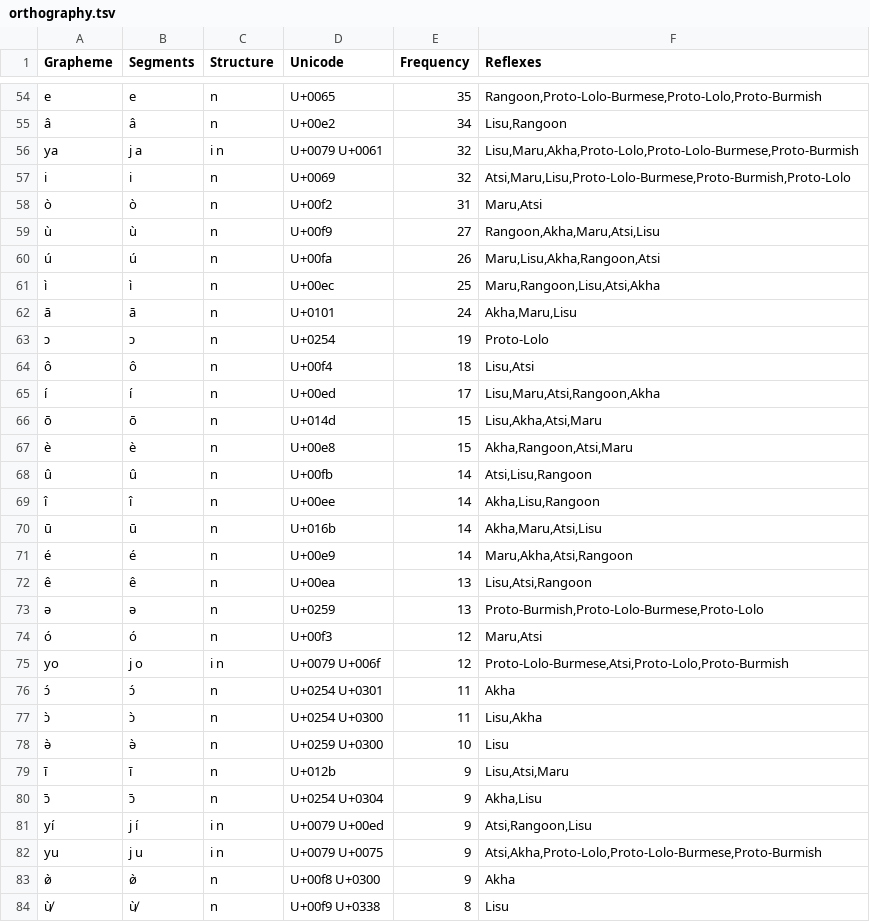
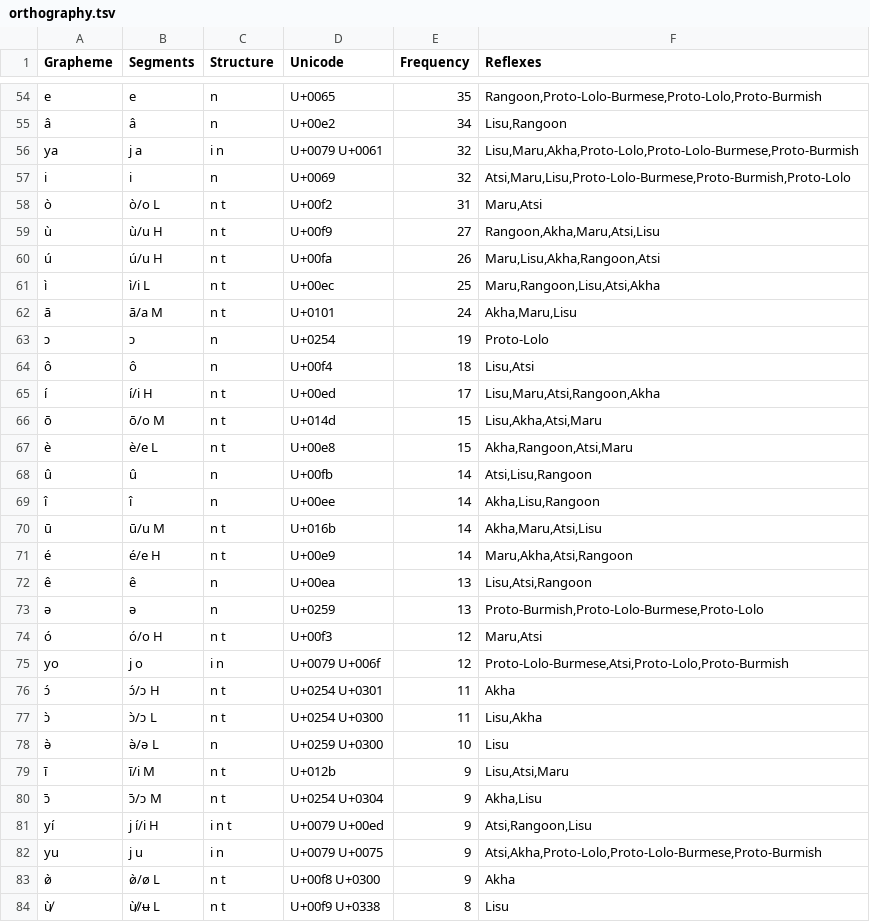
Before and after one commit to digling/burmish, a TSV file: datasets/Burling1967/orthography.tsv, drawn as a sheet; only a part is shown, gaps mark what is left out; the diff covers the shown part only.

Commit message:
Update orthography.tsv

```diff
--- a/datasets/Burling1967/orthography.tsv
+++ b/datasets/Burling1967/orthography.tsv
@@ -57,28 +57,28 @@ ya	j a	i n	U+0079 U+0061	32	Lisu,Maru,Akha,Proto-Lolo,Proto-Lolo-Burmese,Proto-B
 i	i	n	U+0069	32	Atsi,Maru,Lisu,Proto-Lolo-Burmese,Proto-Burmish,Proto-Lolo
-ò	ò	n	U+00f2	31	Maru,Atsi
-ù	ù	n	U+00f9	27	Rangoon,Akha,Maru,Atsi,Lisu
-ú	ú	n	U+00fa	26	Maru,Lisu,Akha,Rangoon,Atsi
-ì	ì	n	U+00ec	25	Maru,Rangoon,Lisu,Atsi,Akha
-ā	ā	n	U+0101	24	Akha,Maru,Lisu
+ò	ò/o L	n t	U+00f2	31	Maru,Atsi
+ù	ù/u H	n t	U+00f9	27	Rangoon,Akha,Maru,Atsi,Lisu
+ú	ú/u H	n t	U+00fa	26	Maru,Lisu,Akha,Rangoon,Atsi
+ì	ì/i L	n t	U+00ec	25	Maru,Rangoon,Lisu,Atsi,Akha
+ā	ā/a M	n t	U+0101	24	Akha,Maru,Lisu
 ɔ	ɔ	n	U+0254	19	Proto-Lolo
 ô	ô	n	U+00f4	18	Lisu,Atsi
-í	í	n	U+00ed	17	Lisu,Maru,Atsi,Rangoon,Akha
-ō	ō	n	U+014d	15	Lisu,Akha,Atsi,Maru
-è	è	n	U+00e8	15	Akha,Rangoon,Atsi,Maru
+í	í/i H	n t	U+00ed	17	Lisu,Maru,Atsi,Rangoon,Akha
+ō	ō/o M	n t	U+014d	15	Lisu,Akha,Atsi,Maru
+è	è/e L	n t	U+00e8	15	Akha,Rangoon,Atsi,Maru
 û	û	n	U+00fb	14	Atsi,Lisu,Rangoon
 î	î	n	U+00ee	14	Akha,Lisu,Rangoon
-ū	ū	n	U+016b	14	Akha,Maru,Atsi,Lisu
-é	é	n	U+00e9	14	Maru,Akha,Atsi,Rangoon
+ū	ū/u M	n t	U+016b	14	Akha,Maru,Atsi,Lisu
+é	é/e H	n t	U+00e9	14	Maru,Akha,Atsi,Rangoon
 ê	ê	n	U+00ea	13	Lisu,Atsi,Rangoon
 ə	ə	n	U+0259	13	Proto-Burmish,Proto-Lolo-Burmese,Proto-Lolo
-ó	ó	n	U+00f3	12	Maru,Atsi
+ó	ó/o H	n t	U+00f3	12	Maru,Atsi
 yo	j o	i n	U+0079 U+006f	12	Proto-Lolo-Burmese,Atsi,Proto-Lolo,Proto-Burmish
-ɔ́	ɔ́	n	U+0254 U+0301	11	Akha
-ɔ̀	ɔ̀	n	U+0254 U+0300	11	Lisu,Akha
-ə̀	ə̀	n	U+0259 U+0300	10	Lisu
-ī	ī	n	U+012b	9	Lisu,Atsi,Maru
-ɔ̄	ɔ̄	n	U+0254 U+0304	9	Akha,Lisu
-yí	j í	i n	U+0079 U+00ed	9	Atsi,Rangoon,Lisu
+ɔ́	ɔ́/ɔ H	n t	U+0254 U+0301	11	Akha
+ɔ̀	ɔ̀/ɔ L	n t	U+0254 U+0300	11	Lisu,Akha
+ə̀	ə̀/ə L	n	U+0259 U+0300	10	Lisu
+ī	ī/i M	n t	U+012b	9	Lisu,Atsi,Maru
+ɔ̄	ɔ̄/ɔ M	n t	U+0254 U+0304	9	Akha,Lisu
+yí	j í/i H	i n t	U+0079 U+00ed	9	Atsi,Rangoon,Lisu
 yu	j u	i n	U+0079 U+0075	9	Atsi,Akha,Proto-Lolo,Proto-Lolo-Burmese,Proto-Burmish
-ø̀	ø̀	n	U+00f8 U+0300	9	Akha
-ù̸	ù̸	n	U+00f9 U+0338	8	Lisu
+ø̀	ø̀/ø L	n t	U+00f8 U+0300	9	Akha
+ù̸	ù̸/ʉ L	n t	U+00f9 U+0338	8	Lisu
```
Also changed, not shown: 37 edited cells elsewhere in this file.
